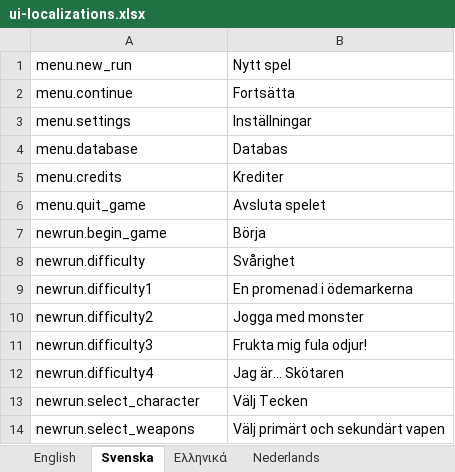
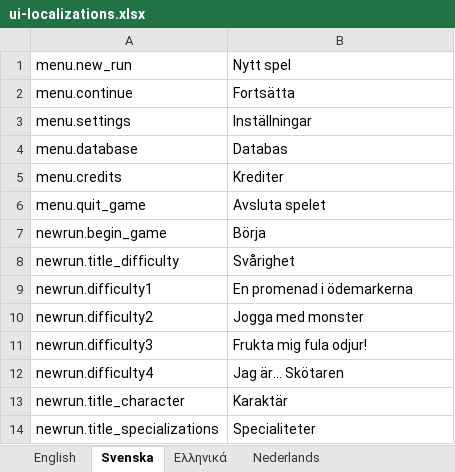
Before and after one commit to marcakafoddex/neutropia-data, an Excel workbook: game/ui-localizations.xlsx, sheet Svenska, drawn as a sheet; values as stored, in another font and other column widths than the file's, no borders; removed rows and columns are numbered as before the commit, all else as after; the diff names each change by its address in the sheet, - before the commit and + after, or states it on an @@ line.

```diff
--- a/game/ui-localizations.xlsx (sheet Svenska)
+++ b/game/ui-localizations.xlsx (sheet Svenska)
-A8: newrun.difficulty
+A8: newrun.title_difficulty
-row 13: newrun.select_character | Välj Tecken
-row 14: newrun.select_weapons | Välj primärt och sekundärt vapen
+row 13: newrun.title_character | Karaktär
+row 14: newrun.title_specializations | Specialiteter
```
Also changed, not shown: sheet Ελληνικά, sheet Nederlands, sheet English, 4 other files.
